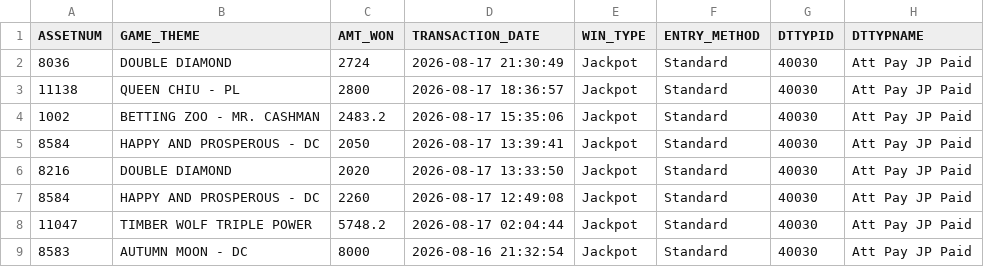
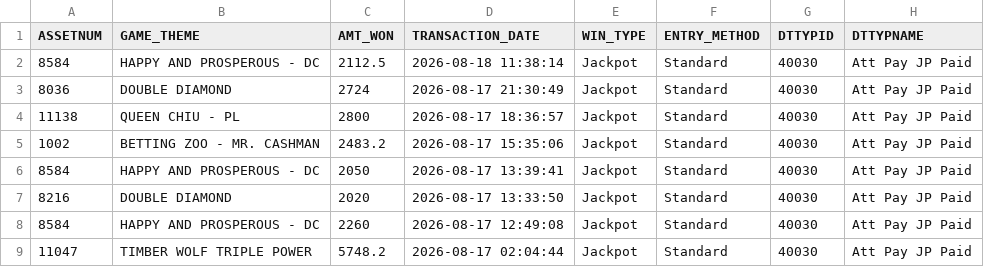
Before and after one commit to Winnercircle1/jackpot-board, a CSV file: data.csv, drawn as a sheet; only a part is shown; the shorter side is filled out with more unchanged rows; the diff names each change by its address in the sheet, - before the commit and + after, or states it on an @@ line.

Commit message:
Update jackpot data 2026-08-18T17:51:56.419Z

```diff
--- a/data.csv
+++ b/data.csv
+row 2: 8584 | HAPPY AND PROSPEROUS - DC | 2112.5 | 2026-08-18 11:38:14 | Jackpot | Standard | 40030 | Att Pay JP Paid
```
